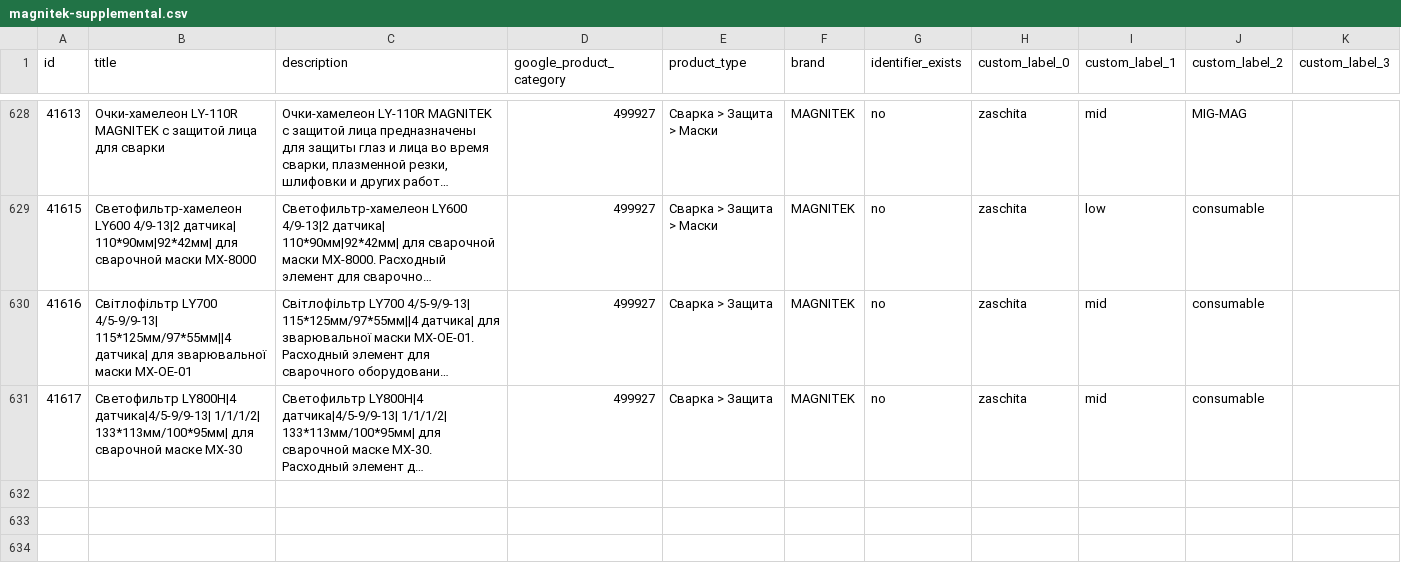
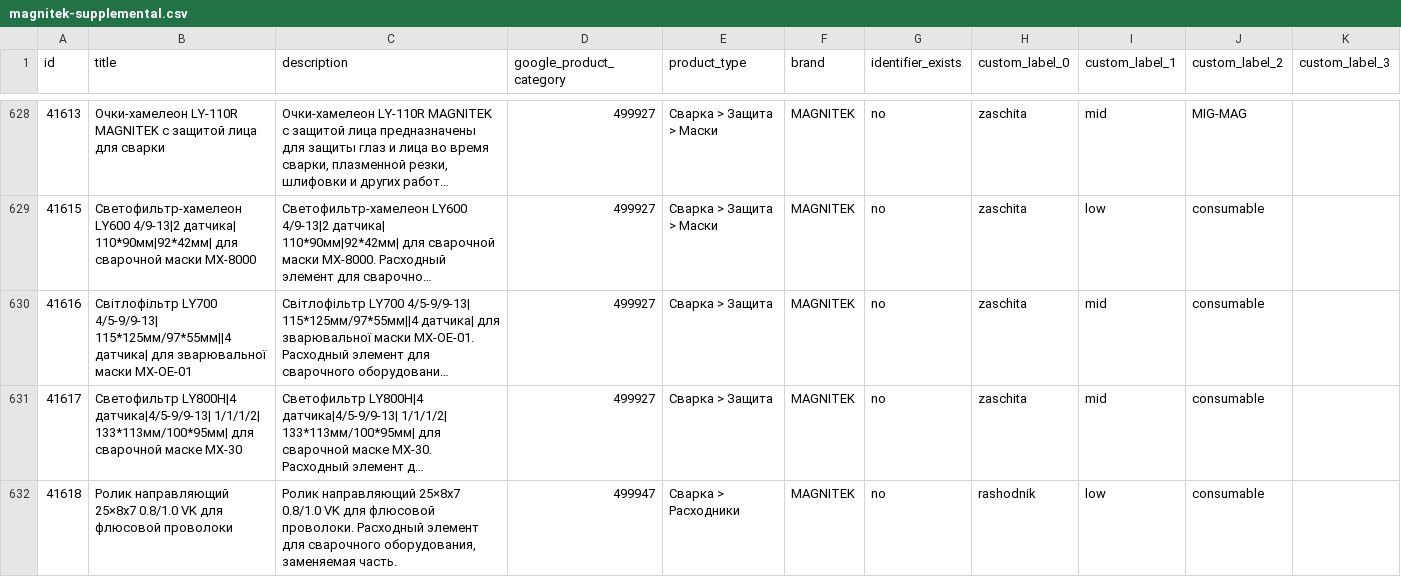
Before and after one commit to killertrafic-lgtm/magnitek-feed-cleaner, a CSV file: docs/magnitek-supplemental.csv, drawn as a sheet; only a part is shown, gaps mark what is left out; long unchanged cells end in …; the diff names each change by its address in the sheet, - before the commit and + after, or states it on an @@ line.

```diff
--- a/docs/magnitek-supplemental.csv
+++ b/docs/magnitek-supplemental.csv
+row 632: 41618 | Ролик направляющий 25×8х7 0.8/1.0 VK для флюсовой проволоки | Ролик направляющий 25×8х7 0.8/1.0 VK для флюсовой проволоки. Расходный элемент для сварочного оборудования, заменяемая часть. | 499947 | Сварка > Расходники | MAGNITEK | no | rashodnik | low | consumable
```
